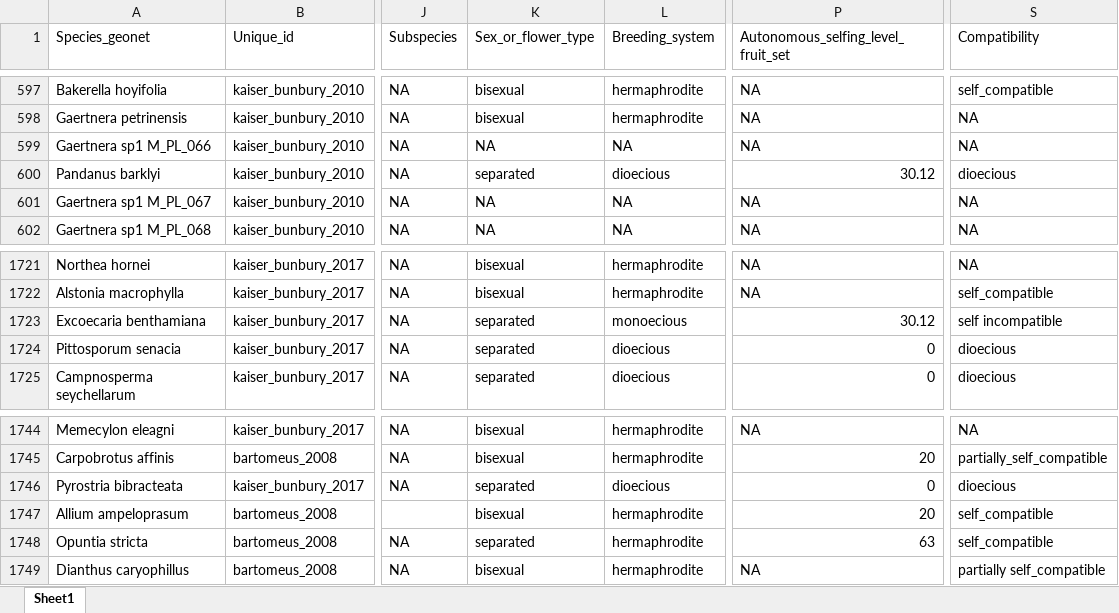
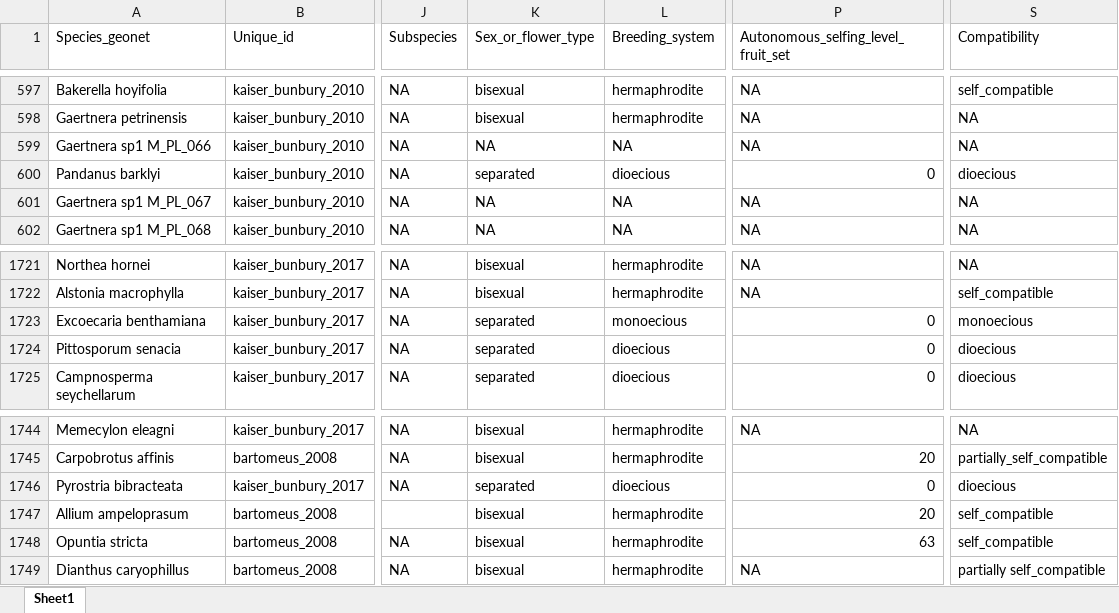
Before and after one commit to JoseBSL/Reproductive-traits, an Excel workbook: Data/Trait_data_raw/Trait_data_final.xlsx, sheet Sheet1, drawn as a sheet; only a part is shown, gaps mark what is left out; values as stored, in another font and other column widths than the file's, no borders; the diff names each change by its address in the sheet, - before the commit and + after, or states it on an @@ line.

```diff
--- a/Data/Trait_data_raw/Trait_data_final.xlsx (sheet Sheet1)
+++ b/Data/Trait_data_raw/Trait_data_final.xlsx (sheet Sheet1)
-P600: 30.12
+P600: 0
-P1723: 30.12
+P1723: 0
-S1723 (Compatibility): self incompatible
+S1723 (Compatibility): monoecious
-K1748 (Sex_or_flower_type): separated
+K1748 (Sex_or_flower_type): bisexual
```
Also changed, not shown: 12 other files.
